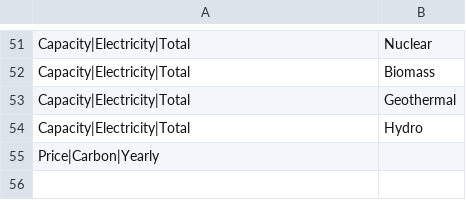
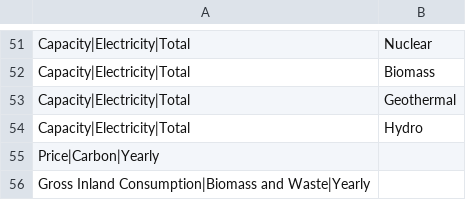
Before and after one commit to e3modelling/postprom, a CSV file: inst/extdata/plot_mapping.csv, drawn as a sheet; only a part is shown, gaps mark what is left out.

```diff
--- a/inst/extdata/plot_mapping.csv
+++ b/inst/extdata/plot_mapping.csv
@@ -55 +55,2 @@ Capacity|Electricity|Total,Hydro
 Price|Carbon|Yearly,
+Gross Inland Consumption|Biomass and Waste|Yearly,
```
Also changed, not shown: inst/extdata/plotstyle.csv, 4 other files.
